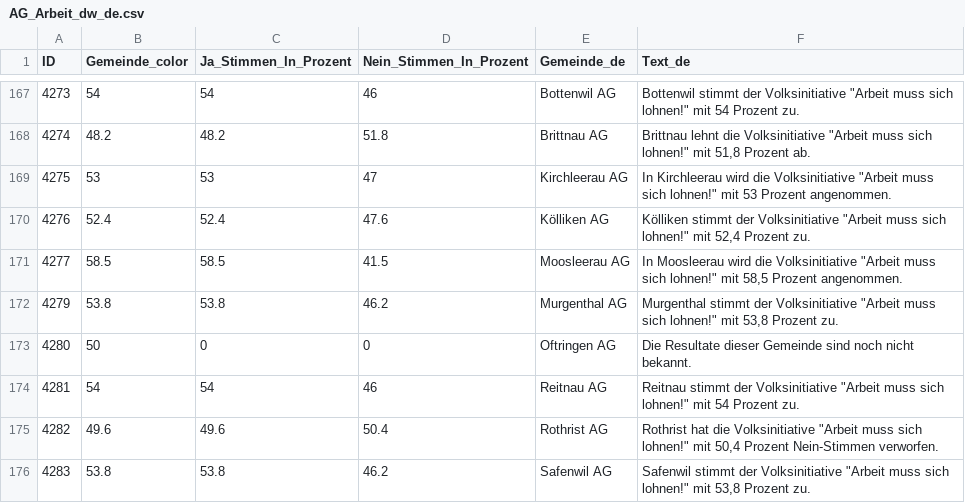
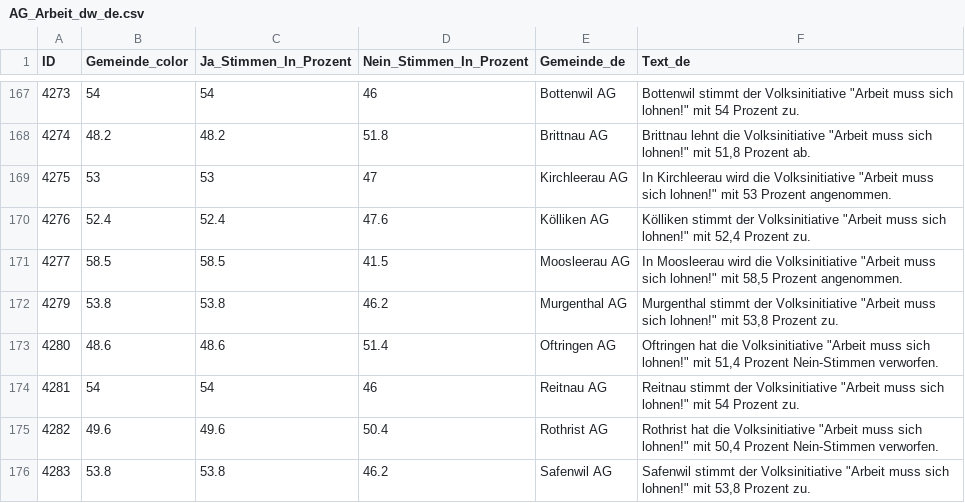
Before and after one commit to awp-finanznachrichten/lena_maerz2026, a CSV file: Output_Cantons/AG_Arbeit_dw_de.csv, drawn as a sheet; only a part is shown, gaps mark what is left out; the diff covers the shown part only.

```diff
--- a/Output_Cantons/AG_Arbeit_dw_de.csv
+++ b/Output_Cantons/AG_Arbeit_dw_de.csv
@@ -172,3 +172,3 @@
 4279,53.8,53.8,46.2,"Murgenthal AG","Murgenthal stimmt der Volksinitiative ""Arbeit muss sich lohnen!"" mit 53,8 Prozent zu."
-4280,50,0,0,"Oftringen AG","Die Resultate dieser Gemeinde sind noch nicht bekannt."
+4280,48.6,48.6,51.4,"Oftringen AG","Oftringen hat die Volksinitiative ""Arbeit muss sich lohnen!"" mit 51,4 Prozent Nein-Stimmen verworfen."
 4281,54,54,46,"Reitnau AG","Reitnau stimmt der Volksinitiative ""Arbeit muss sich lohnen!"" mit 54 Prozent zu."
```
Also changed, not shown: 40 edited cells elsewhere in this file, Output_Cantons/AG_Arbeit_dw_fr.csv, Output_Cantons/AG_Arbeit_dw_it.csv, 5 other files.
